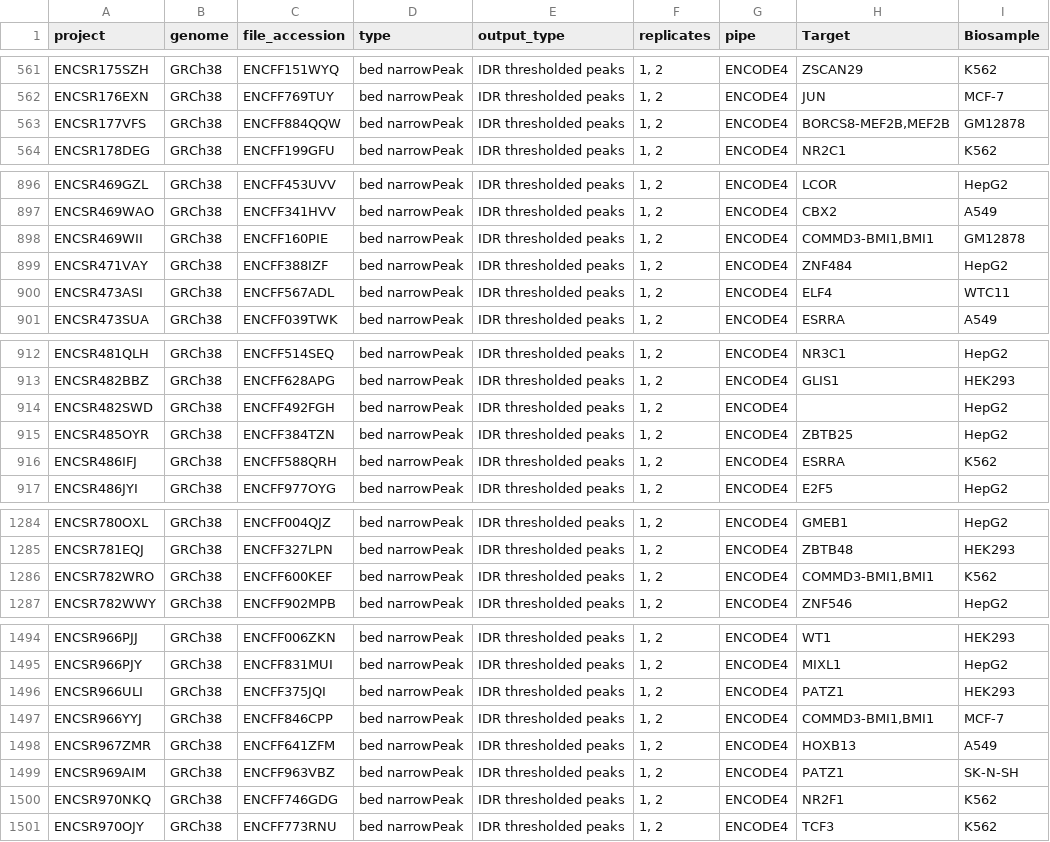
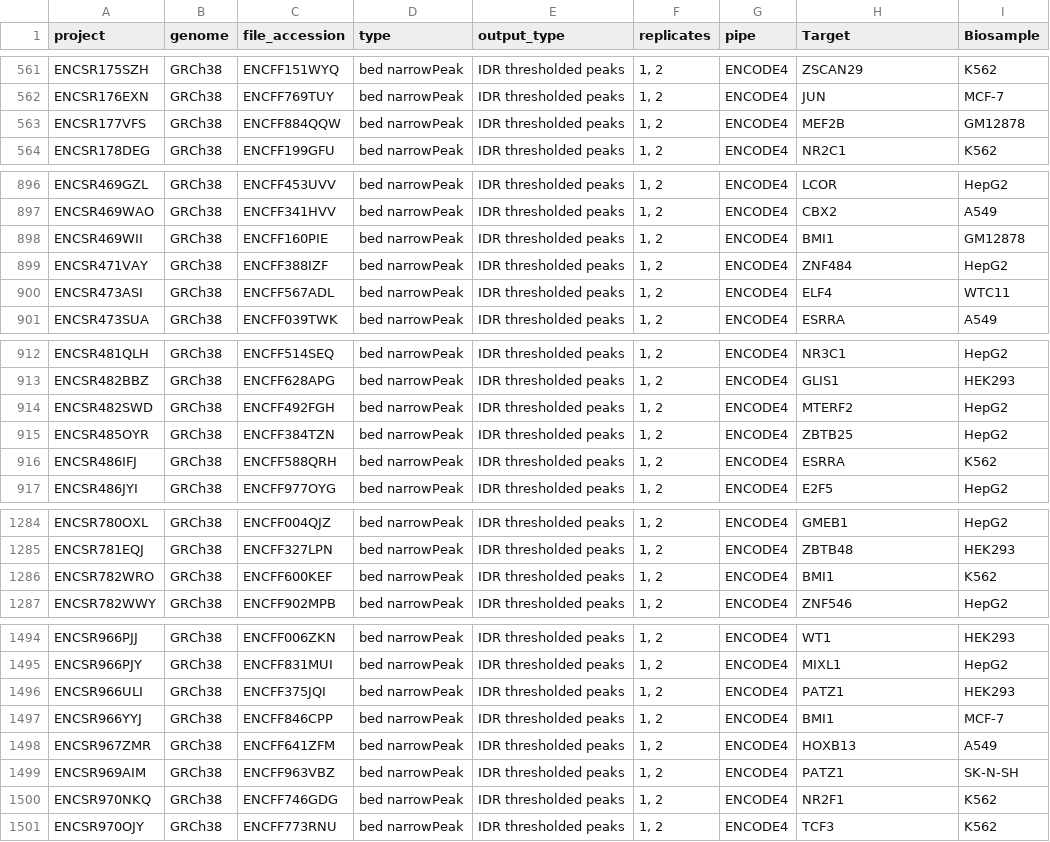
Before and after one commit to cmf1997/tfnet-single, a CSV file: data/encode/encode_grch38_spider.download.csv, drawn as a sheet; only a part is shown, gaps mark what is left out.

```diff
--- a/data/encode/encode_grch38_spider.download.csv
+++ b/data/encode/encode_grch38_spider.download.csv
@@ -562,3 +562,3 @@ ENCSR175SZH,GRCh38,ENCFF151WYQ,bed narrowPeak,IDR thresholded peaks,"1, 2",ENCOD
 ENCSR176EXN,GRCh38,ENCFF769TUY,bed narrowPeak,IDR thresholded peaks,"1, 2",ENCODE4,JUN,MCF-7
-ENCSR177VFS,GRCh38,ENCFF884QQW,bed narrowPeak,IDR thresholded peaks,"1, 2",ENCODE4,"BORCS8-MEF2B,MEF2B",GM12878
+ENCSR177VFS,GRCh38,ENCFF884QQW,bed narrowPeak,IDR thresholded peaks,"1, 2",ENCODE4,MEF2B,GM12878
 ENCSR178DEG,GRCh38,ENCFF199GFU,bed narrowPeak,IDR thresholded peaks,"1, 2",ENCODE4,NR2C1,K562
@@ -897,3 +897,3 @@ ENCSR469GZL,GRCh38,ENCFF453UVV,bed narrowPeak,IDR thresholded peaks,"1, 2",ENCOD
 ENCSR469WAO,GRCh38,ENCFF341HVV,bed narrowPeak,IDR thresholded peaks,"1, 2",ENCODE4,CBX2,A549
-ENCSR469WII,GRCh38,ENCFF160PIE,bed narrowPeak,IDR thresholded peaks,"1, 2",ENCODE4,"COMMD3-BMI1,BMI1",GM12878
+ENCSR469WII,GRCh38,ENCFF160PIE,bed narrowPeak,IDR thresholded peaks,"1, 2",ENCODE4,BMI1,GM12878
 ENCSR471VAY,GRCh38,ENCFF388IZF,bed narrowPeak,IDR thresholded peaks,"1, 2",ENCODE4,ZNF484,HepG2
@@ -913,3 +913,3 @@ ENCSR481QLH,GRCh38,ENCFF514SEQ,bed narrowPeak,IDR thresholded peaks,"1, 2",ENCOD
 ENCSR482BBZ,GRCh38,ENCFF628APG,bed narrowPeak,IDR thresholded peaks,"1, 2",ENCODE4,GLIS1,HEK293
-ENCSR482SWD,GRCh38,ENCFF492FGH,bed narrowPeak,IDR thresholded peaks,"1, 2",ENCODE4,,HepG2
+ENCSR482SWD,GRCh38,ENCFF492FGH,bed narrowPeak,IDR thresholded peaks,"1, 2",ENCODE4,MTERF2,HepG2
 ENCSR485OYR,GRCh38,ENCFF384TZN,bed narrowPeak,IDR thresholded peaks,"1, 2",ENCODE4,ZBTB25,HepG2
@@ -1285,3 +1285,3 @@ ENCSR780OXL,GRCh38,ENCFF004QJZ,bed narrowPeak,IDR thresholded peaks,"1, 2",ENCOD
 ENCSR781EQJ,GRCh38,ENCFF327LPN,bed narrowPeak,IDR thresholded peaks,"1, 2",ENCODE4,ZBTB48,HEK293
-ENCSR782WRO,GRCh38,ENCFF600KEF,bed narrowPeak,IDR thresholded peaks,"1, 2",ENCODE4,"COMMD3-BMI1,BMI1",K562
+ENCSR782WRO,GRCh38,ENCFF600KEF,bed narrowPeak,IDR thresholded peaks,"1, 2",ENCODE4,BMI1,K562
 ENCSR782WWY,GRCh38,ENCFF902MPB,bed narrowPeak,IDR thresholded peaks,"1, 2",ENCODE4,ZNF546,HepG2
@@ -1496,3 +1496,3 @@ ENCSR966PJY,GRCh38,ENCFF831MUI,bed narrowPeak,IDR thresholded peaks,"1, 2",ENCOD
 ENCSR966ULI,GRCh38,ENCFF375JQI,bed narrowPeak,IDR thresholded peaks,"1, 2",ENCODE4,PATZ1,HEK293
-ENCSR966YYJ,GRCh38,ENCFF846CPP,bed narrowPeak,IDR thresholded peaks,"1, 2",ENCODE4,"COMMD3-BMI1,BMI1",MCF-7
+ENCSR966YYJ,GRCh38,ENCFF846CPP,bed narrowPeak,IDR thresholded peaks,"1, 2",ENCODE4,BMI1,MCF-7
 ENCSR967ZMR,GRCh38,ENCFF641ZFM,bed narrowPeak,IDR thresholded peaks,"1, 2",ENCODE4,HOXB13,A549
```
Also changed, not shown: 1 other file.
